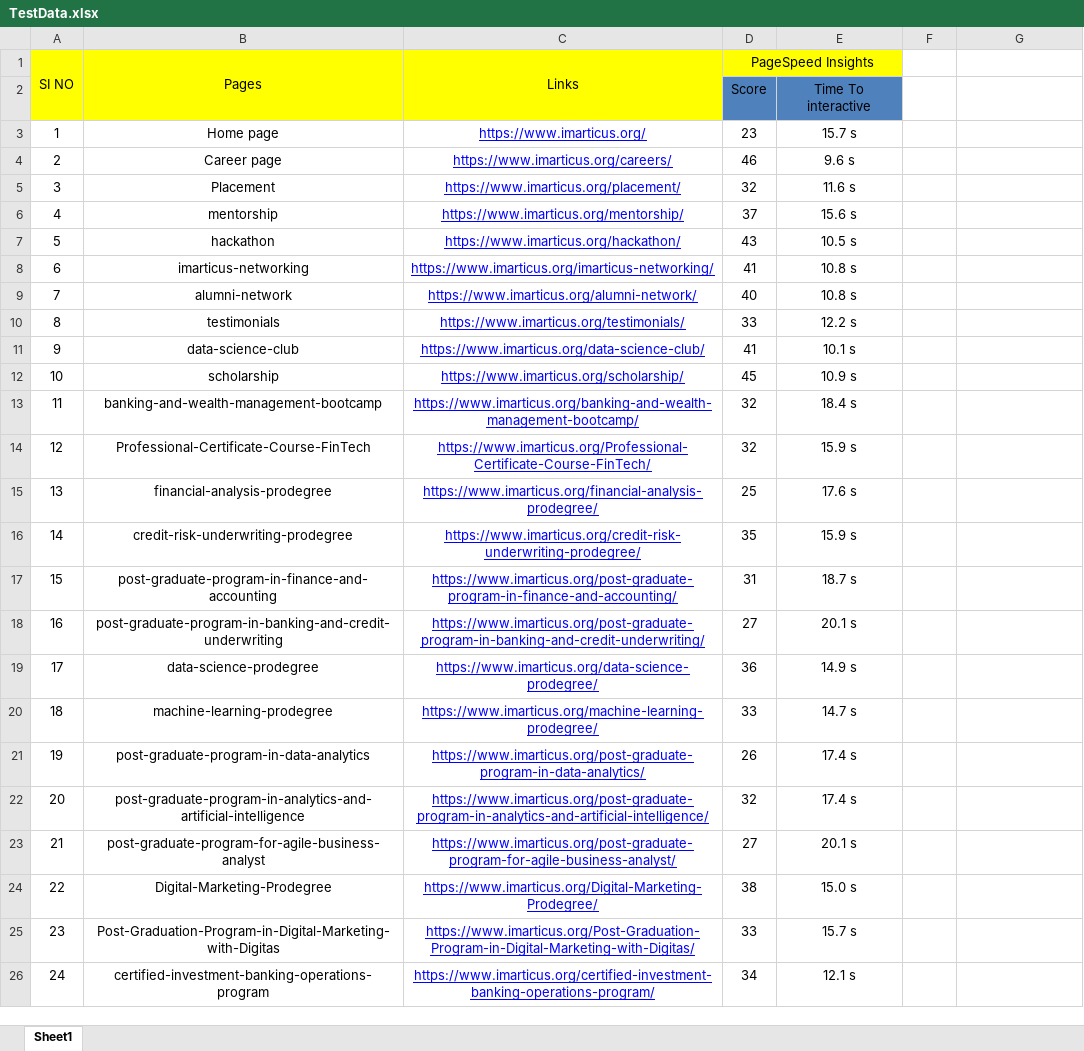
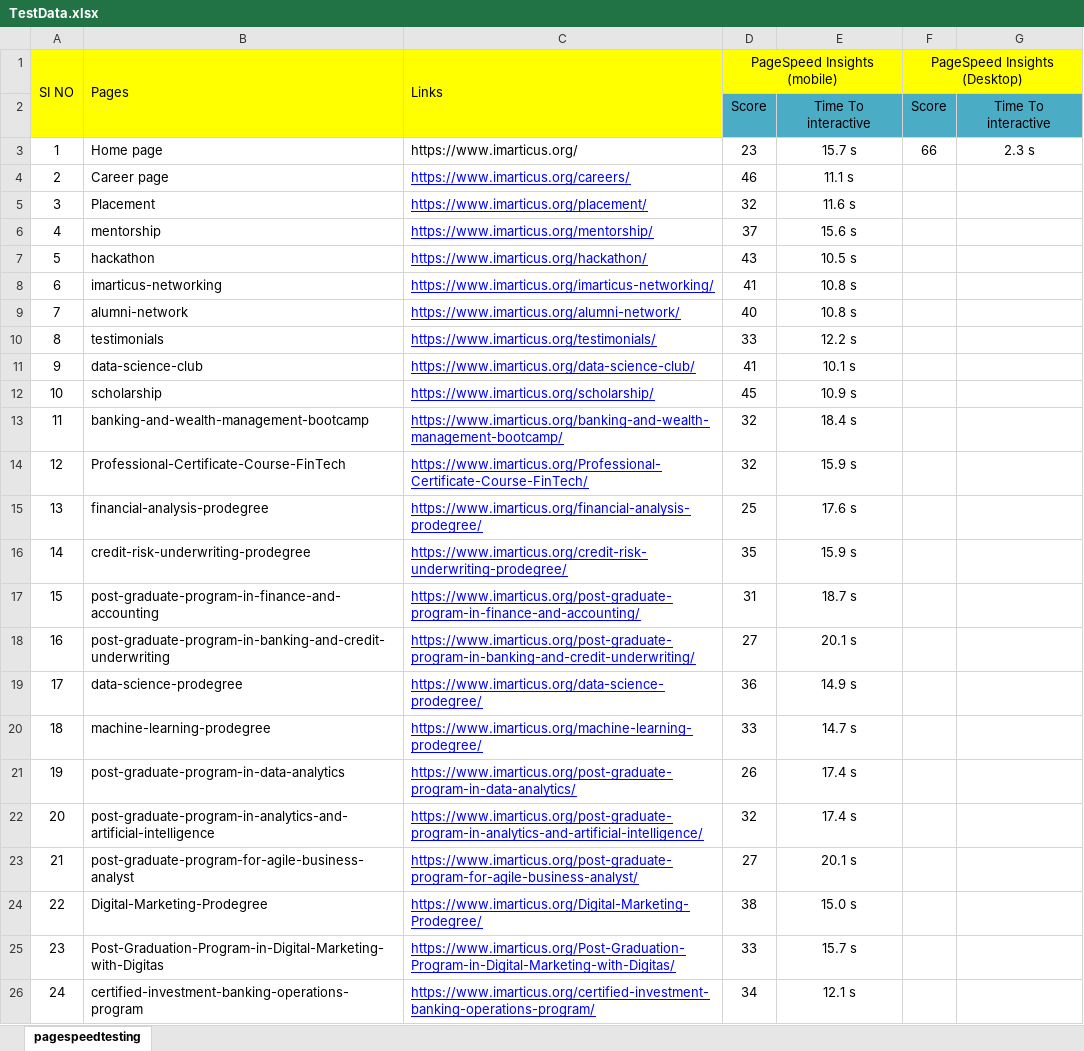
Before and after one commit to SanthoshKT08/PageSpeedTesting, an Excel workbook: src/main/resources/Excel/TestData.xlsx, sheet pagespeedtesting, drawn as a sheet; values as stored, in another font and other column widths than the file's, no borders; the diff names each change by its address in the sheet, - before the commit and + after, or states it on an @@ line.

```diff
--- a/src/main/resources/Excel/TestData.xlsx (sheet pagespeedtesting)
+++ b/src/main/resources/Excel/TestData.xlsx (sheet pagespeedtesting)
-sheet tab: Sheet1
+sheet tab: pagespeedtesting
-B1:C1 alignment: center
+B1:C1 alignment: left
-D1: PageSpeed Insights
+D1: PageSpeed Insights (mobile)
-F1: (empty)
+F1: PageSpeed Insights (Desktop)
-F1:G1 fill: none
+F1:G1 fill: #FFFF00
+F1:G1 merged
-D2:E2 fill: #4F81BD
+D2:E2 fill: #4BACC6
-F2 (PageSpeed Insights (Desktop)): (empty)
+F2 (PageSpeed Insights (Desktop)): Score
-F2:G2 fill: none
+F2:G2 fill: #4BACC6
-G2: (empty)
+G2: Time To interactive
-B3:C26 alignment: center
+B3:C26 alignment: left
@@ C3 underline: on → off, text colour: #0000FF → black @@
-F3 (PageSpeed Insights (Desktop)): (empty)
+F3 (PageSpeed Insights (Desktop)): 66
-G3: (empty)
+G3: 2.3 s
-E4: 9.6 s
+E4: 11.1 s
```
Also changed, not shown: target/classes/Excel/TestData.xlsx, 25 other files.
